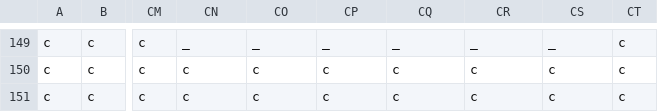
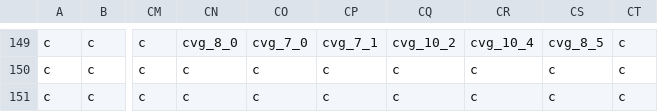
Before and after one commit to Alanorappa/rpg-ecs-online, a CSV file: maps/aracnopolis_dungeon_terrain.csv, drawn as a sheet; only a part is shown, gaps mark what is left out; the diff covers the shown part only; the diff names each change by its address in the sheet, - before the commit and + after, or states it on an @@ line.

```diff
--- a/maps/aracnopolis_dungeon_terrain.csv
+++ b/maps/aracnopolis_dungeon_terrain.csv
-CN149: _
+CN149: cvg_8_0
-CO149: _
+CO149: cvg_7_0
-CP149: _
+CP149: cvg_7_1
-CQ149: _
+CQ149: cvg_10_2
-CR149: _
+CR149: cvg_10_4
-CS149: _
+CS149: cvg_8_5
```
Also changed, not shown: 89 edited cells elsewhere in this file, maps/aracnopolis_dungeon_objects.csv, 4 other files.
